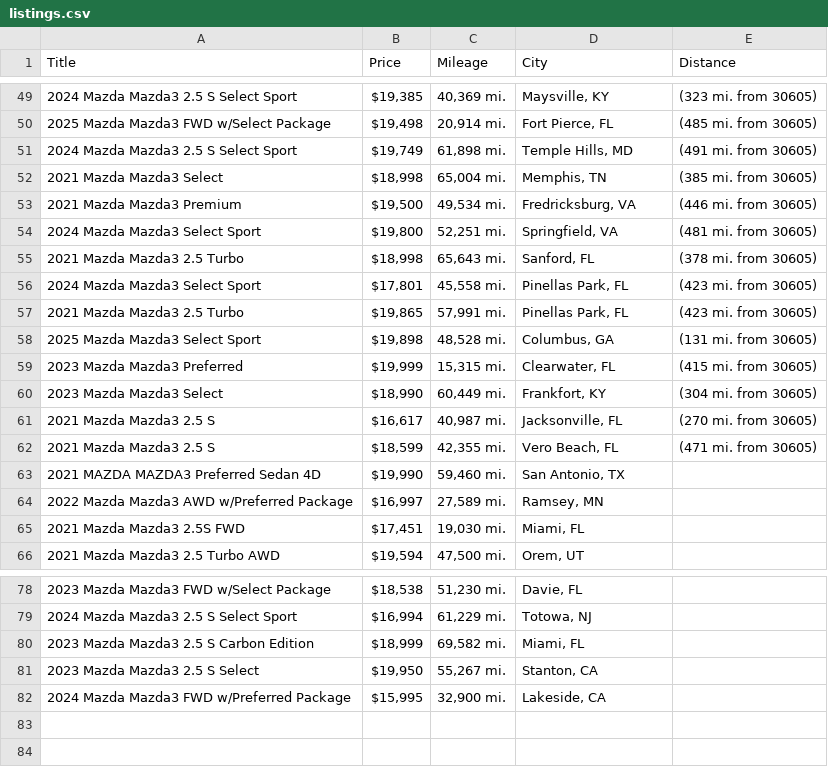
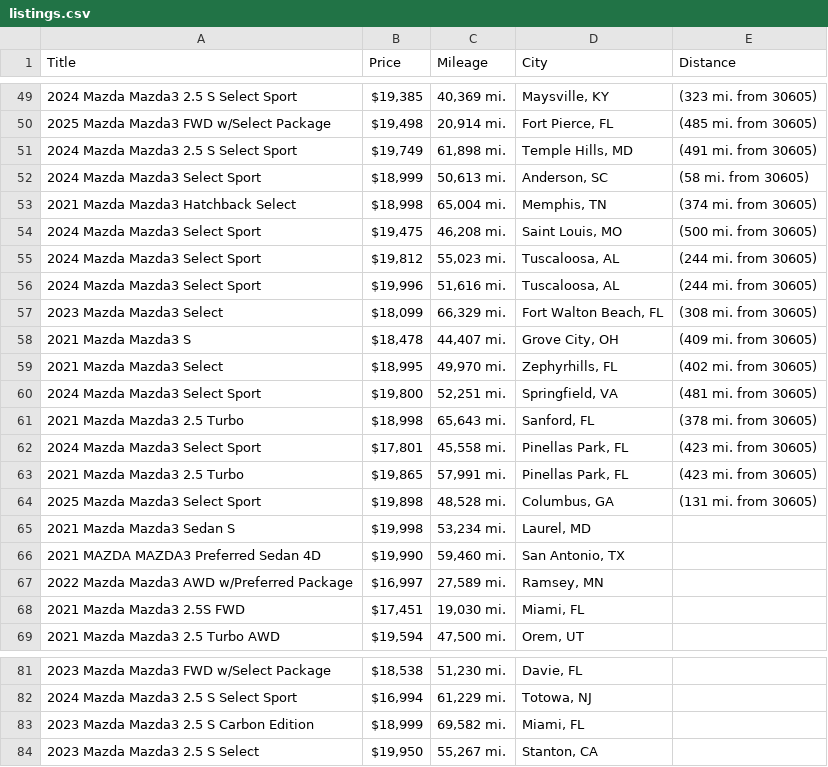
Before and after one commit to jwd0526/go-practice, a CSV file: listings.csv, drawn as a sheet; only a part is shown, gaps mark what is left out; the diff covers the shown part only.

```diff
--- a/listings.csv
+++ b/listings.csv
@@ -51,4 +51,10 @@ Title,Price,Mileage,City,Distance
 2024 Mazda Mazda3 2.5 S Select Sport,"$19,749","61,898 mi.","Temple Hills, MD",(491 mi. from 30605)
-2021 Mazda Mazda3 Select,"$18,998","65,004 mi.","Memphis, TN",(385 mi. from 30605)
-2021 Mazda Mazda3 Premium,"$19,500","49,534 mi.","Fredricksburg, VA",(446 mi. from 30605)
+2024 Mazda Mazda3 Select Sport,"$18,999","50,613 mi.","Anderson, SC",(58 mi. from 30605)
+2021 Mazda Mazda3 Hatchback Select,"$18,998","65,004 mi.","Memphis, TN",(374 mi. from 30605)
+2024 Mazda Mazda3 Select Sport,"$19,475","46,208 mi.","Saint Louis, MO",(500 mi. from 30605)
+2024 Mazda Mazda3 Select Sport,"$19,812","55,023 mi.","Tuscaloosa, AL",(244 mi. from 30605)
+2024 Mazda Mazda3 Select Sport,"$19,996","51,616 mi.","Tuscaloosa, AL",(244 mi. from 30605)
+2023 Mazda Mazda3 Select,"$18,099","66,329 mi.","Fort Walton Beach, FL",(308 mi. from 30605)
+2021 Mazda Mazda3 S,"$18,478","44,407 mi.","Grove City, OH",(409 mi. from 30605)
+2021 Mazda Mazda3 Select,"$18,995","49,970 mi.","Zephyrhills, FL",(402 mi. from 30605)
 2024 Mazda Mazda3 Select Sport,"$19,800","52,251 mi.","Springfield, VA",(481 mi. from 30605)
@@ -58,6 +64,3 @@ Title,Price,Mileage,City,Distance
 2025 Mazda Mazda3 Select Sport,"$19,898","48,528 mi.","Columbus, GA",(131 mi. from 30605)
-2023 Mazda Mazda3 Preferred,"$19,999","15,315 mi.","Clearwater, FL",(415 mi. from 30605)
-2023 Mazda Mazda3 Select,"$18,990","60,449 mi.","Frankfort, KY",(304 mi. from 30605)
-2021 Mazda Mazda3 2.5 S,"$16,617","40,987 mi.","Jacksonville, FL",(270 mi. from 30605)
-2021 Mazda Mazda3 2.5 S,"$18,599","42,355 mi.","Vero Beach, FL",(471 mi. from 30605)
+2021 Mazda Mazda3 Sedan S,"$19,998","53,234 mi.","Laurel, MD",
 2021 MAZDA MAZDA3 Preferred Sedan 4D,"$19,990","59,460 mi.","San Antonio, TX",
@@ -81,2 +84 @@ Title,Price,Mileage,City,Distance
 2023 Mazda Mazda3 2.5 S Select,"$19,950","55,267 mi.","Stanton, CA",
-2024 Mazda Mazda3 FWD w/Preferred Package,"$15,995","32,900 mi.","Lakeside, CA",
```
Also changed, not shown: 3 edited cells elsewhere in this file, 1 other file.
